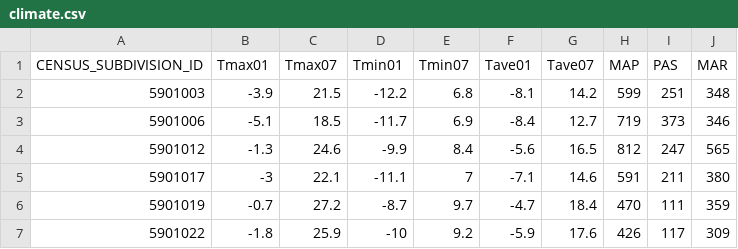
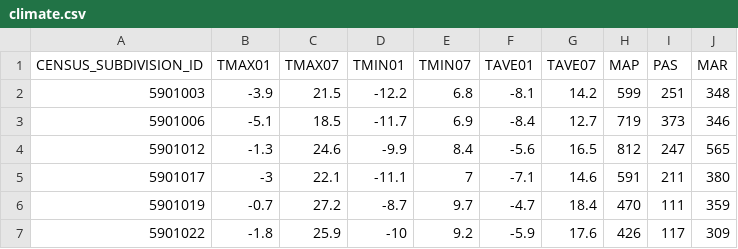
Before and after one commit to smnorris/mit_onetool_data, a CSV file: Climate_Elevation/forDataBC/climate.csv, drawn as a sheet; only a part is shown.

```diff
--- a/Climate_Elevation/forDataBC/climate.csv
+++ b/Climate_Elevation/forDataBC/climate.csv
@@ -1,2 +1,2 @@
-CENSUS_SUBDIVISION_ID,Tmax01,Tmax07,Tmin01,Tmin07,Tave01,Tave07,MAP,PAS,MAR
+CENSUS_SUBDIVISION_ID,TMAX01,TMAX07,TMIN01,TMIN07,TAVE01,TAVE07,MAP,PAS,MAR
 5901003,-3.9,21.5,-12.2,6.8,-8.1,14.2,599,251,348
```
Also changed, not shown: Climate_Elevation/forDataBC/climate_METADATA.csv.
